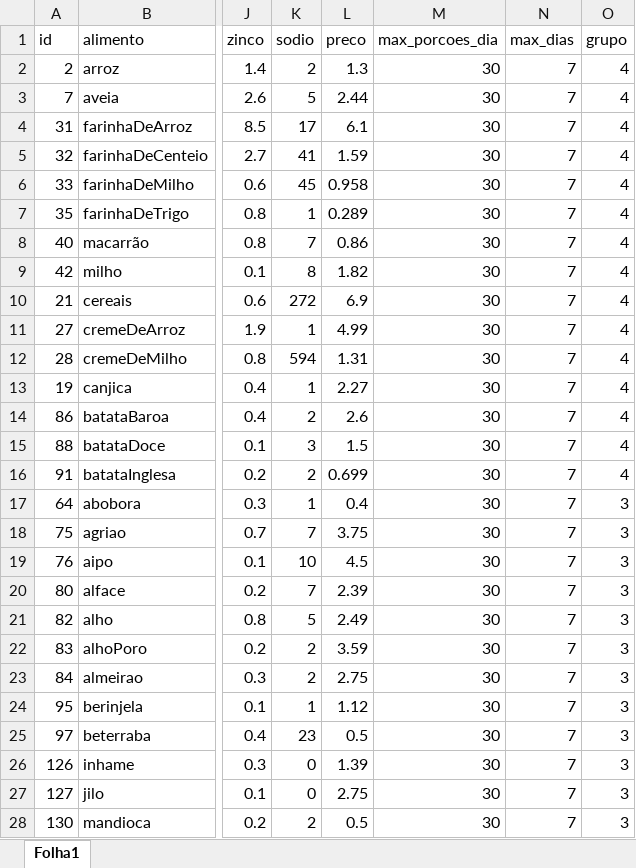
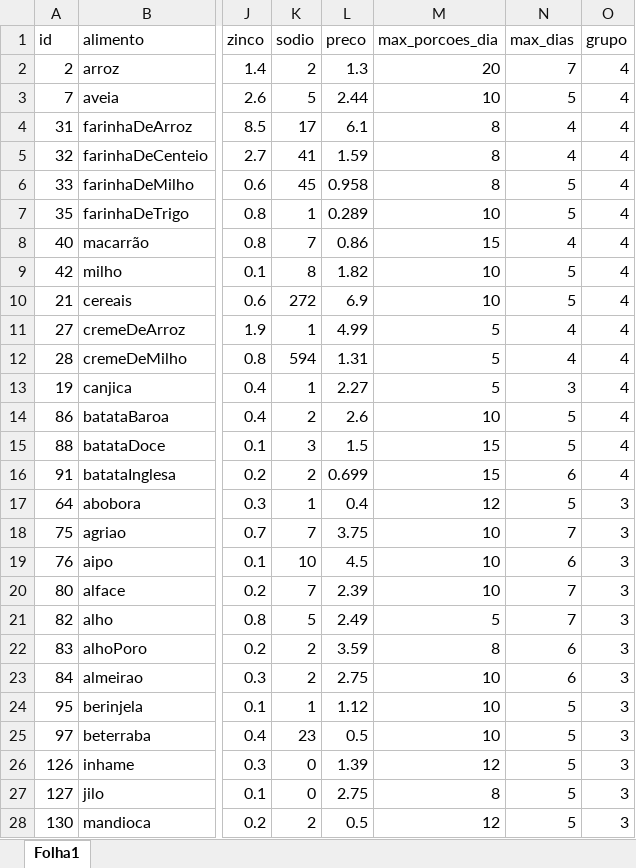
Before and after one commit to acpDaniel/pesquisaOperacional, an Excel workbook: alimentosCompleto.xlsx, sheet Folha1, drawn as a sheet; only a part is shown, gaps mark what is left out; values as stored, in another font and other column widths than the file's, no borders; the diff covers the shown part only; the diff names each change by its address in the sheet, - before the commit and + after, or states it on an @@ line.

```diff
--- a/alimentosCompleto.xlsx (sheet Folha1)
+++ b/alimentosCompleto.xlsx (sheet Folha1)
-M2 (max_porcoes_dia): 30
+M2 (max_porcoes_dia): 20
-M3 (max_porcoes_dia): 30
+M3 (max_porcoes_dia): 10
-N3 (max_dias): 7
+N3 (max_dias): 5
-M4:M6 (max_porcoes_dia): 30
+M4:M6 (max_porcoes_dia): 8
-N4:N5 (max_dias): 7
+N4:N5 (max_dias): 4
-N6:N7 (max_dias): 7
+N6:N7 (max_dias): 5
-M7 (max_porcoes_dia): 30
+M7 (max_porcoes_dia): 10
-M8 (max_porcoes_dia): 30
+M8 (max_porcoes_dia): 15
-N8 (max_dias): 7
+N8 (max_dias): 4
-M9:M10 (max_porcoes_dia): 30
+M9:M10 (max_porcoes_dia): 10
-N9:N10 (max_dias): 7
+N9:N10 (max_dias): 5
-M11:M13 (max_porcoes_dia): 30
+M11:M13 (max_porcoes_dia): 5
-N11:N12 (max_dias): 7
+N11:N12 (max_dias): 4
-N13 (max_dias): 7
+N13 (max_dias): 3
-M14 (max_porcoes_dia): 30
+M14 (max_porcoes_dia): 10
-N14:N15 (max_dias): 7
+N14:N15 (max_dias): 5
-M15:M16 (max_porcoes_dia): 30
+M15:M16 (max_porcoes_dia): 15
-N16 (max_dias): 7
+N16 (max_dias): 6
-M17 (max_porcoes_dia): 30
+M17 (max_porcoes_dia): 12
-N17 (max_dias): 7
+N17 (max_dias): 5
-M18:M20 (max_porcoes_dia): 30
+M18:M20 (max_porcoes_dia): 10
-N19 (max_dias): 7
+N19 (max_dias): 6
-M21 (max_porcoes_dia): 30
+M21 (max_porcoes_dia): 5
-M22 (max_porcoes_dia): 30
+M22 (max_porcoes_dia): 8
-N22:N23 (max_dias): 7
+N22:N23 (max_dias): 6
-M23:M25 (max_porcoes_dia): 30
+M23:M25 (max_porcoes_dia): 10
-N24:N28 (max_dias): 7
+N24:N28 (max_dias): 5
-M26 (max_porcoes_dia): 30
+M26 (max_porcoes_dia): 12
-M27 (max_porcoes_dia): 30
+M27 (max_porcoes_dia): 8
-M28 (max_porcoes_dia): 30
+M28 (max_porcoes_dia): 12
```
Also changed, not shown: 94 edited cells elsewhere in this sheet, 2 other files.
